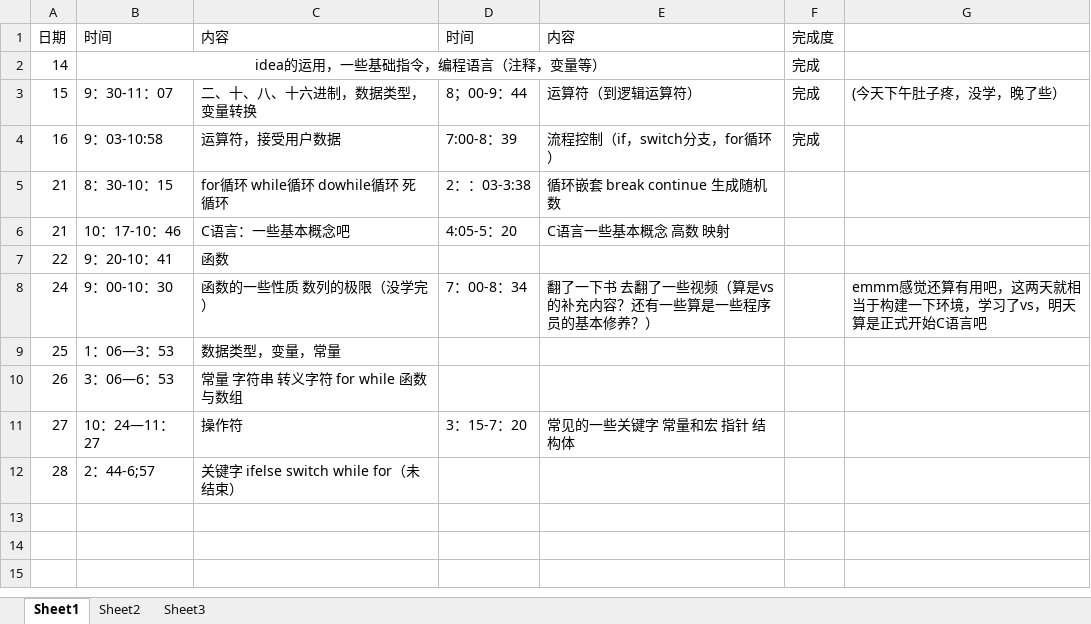
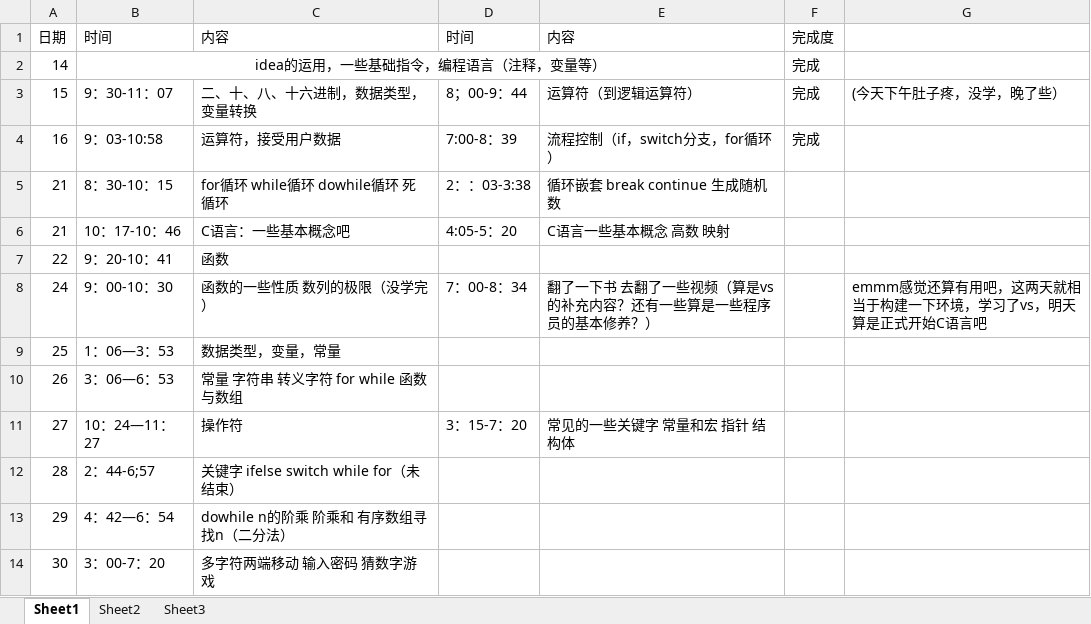
Before and after one commit to gfdgrjgisn/xuexi, an Excel workbook: 每日学习.xlsx, sheet Sheet1, drawn as a sheet; values as stored, in another font and other column widths than the file's, no borders; the diff names each change by its address in the sheet, - before the commit and + after, or states it on an @@ line.

```diff
--- a/每日学习.xlsx (sheet Sheet1)
+++ b/每日学习.xlsx (sheet Sheet1)
+row 13: 29 | 4：42—6：54 | dowhile n的阶乘 阶乘和 有序数组寻找n（二分法）
+row 14: 30 | 3：00-7：20 | 多字符两端移动 输入密码 猜数字游戏
```
Also changed, not shown: 45 other files.
